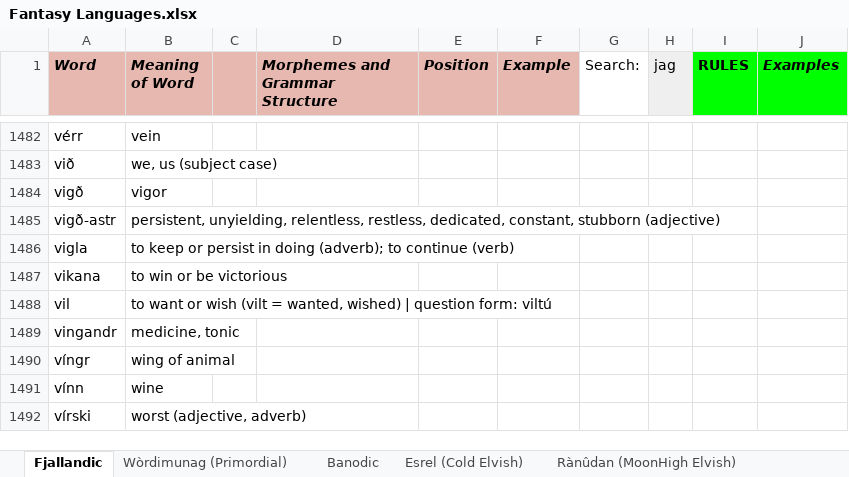
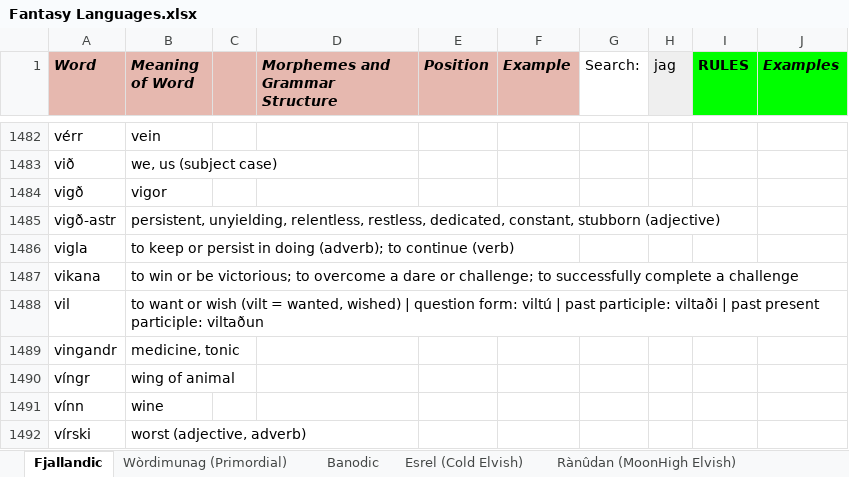
Before and after one commit to Oneo64/Auldworlde, an Excel workbook: Literature/Languages/Fantasy Languages.xlsx, sheet Fjallandic, drawn as a sheet; only a part is shown, gaps mark what is left out; values as stored, in another font and other column widths than the file's, no borders; charts and pictures not drawn; the diff names each change by its address in the sheet, - before the commit and + after, or states it on an @@ line.

Commit message:
Update Fantasy Languages.xlsx

```diff
--- a/Literature/Languages/Fantasy Languages.xlsx (sheet Fjallandic)
+++ b/Literature/Languages/Fantasy Languages.xlsx (sheet Fjallandic)
-B1487 (Meaning of Word): …or be victorious
+B1487 (Meaning of Word): …or be victorious; to overcome a dare or challenge; to successfully complete a challenge
-B1488 (Meaning of Word): …form: viltú
+B1488 (Meaning of Word): …form: viltú | past participle: viltaði | past present participle: viltaðun
```
